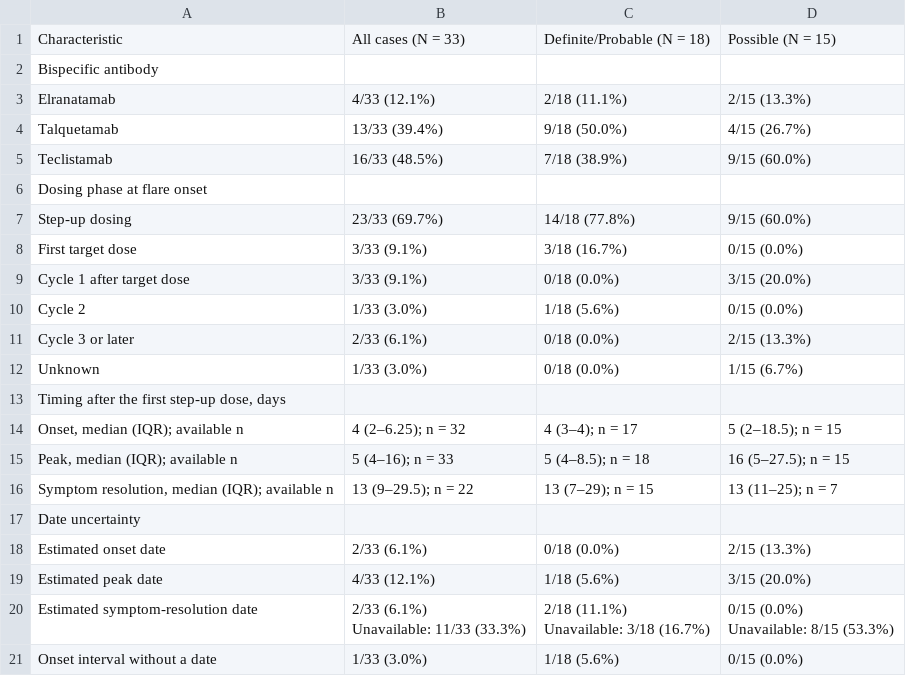
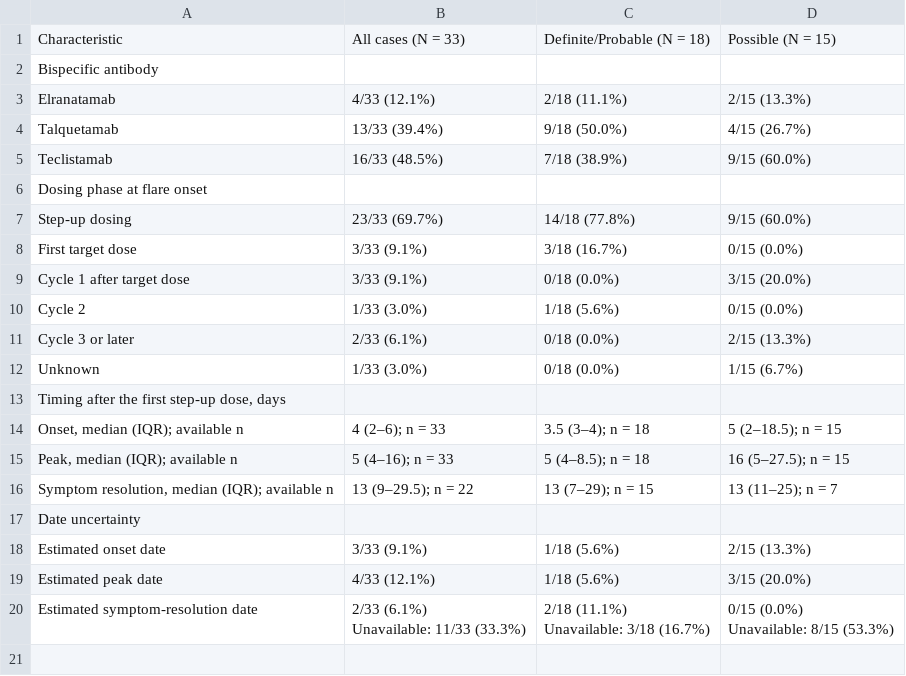
Before and after one commit to aportugu/tumor-flare, a CSV file: tables/Table_S1_Panel_A.csv, drawn as a sheet.

```diff
--- a/tables/Table_S1_Panel_A.csv
+++ b/tables/Table_S1_Panel_A.csv
@@ -13,3 +13,3 @@ Dosing phase at flare onset,,,
 "Timing after the first step-up dose, days",,,
-"Onset, median (IQR); available n",4 (2–6.25); n = 32,4 (3–4); n = 17,5 (2–18.5); n = 15
+"Onset, median (IQR); available n",4 (2–6); n = 33,3.5 (3–4); n = 18,5 (2–18.5); n = 15
 "Peak, median (IQR); available n",5 (4–16); n = 33,5 (4–8.5); n = 18,16 (5–27.5); n = 15
@@ -17,3 +17,3 @@ Dosing phase at flare onset,,,
 Date uncertainty,,,
-Estimated onset date,2/33 (6.1%),0/18 (0.0%),2/15 (13.3%)
+Estimated onset date,3/33 (9.1%),1/18 (5.6%),2/15 (13.3%)
 Estimated peak date,4/33 (12.1%),1/18 (5.6%),3/15 (20.0%)
@@ -23,2 +23 @@ Unavailable: 3/18 (16.7%)","0/15 (0.0%)
 Unavailable: 8/15 (53.3%)"
-Onset interval without a date,1/33 (3.0%),1/18 (5.6%),0/15 (0.0%)
```
Also changed, not shown: aggregate_data/landmark_km_steps.csv, aggregate_data/landmark_risk_counts.csv, 17 other files.
